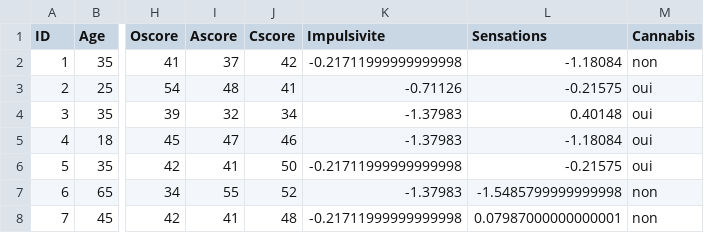
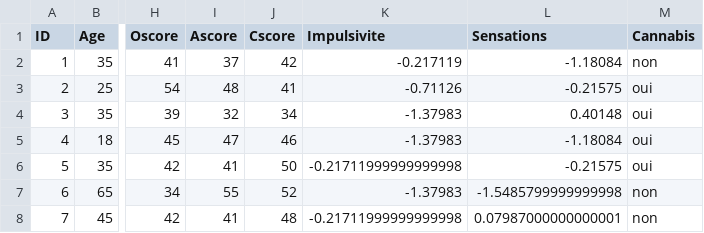
Before and after one commit to jmehault/datasets, a CSV file: consommation_cannabis.csv, drawn as a sheet; only a part is shown, gaps mark what is left out; the diff names each change by its address in the sheet, - before the commit and + after, or states it on an @@ line.

Commit message:
Update consommation_cannabis.csv

```diff
--- a/consommation_cannabis.csv
+++ b/consommation_cannabis.csv
-K2 (Impulsivite): -0.21711999999999998
+K2 (Impulsivite): -0.217119
```
